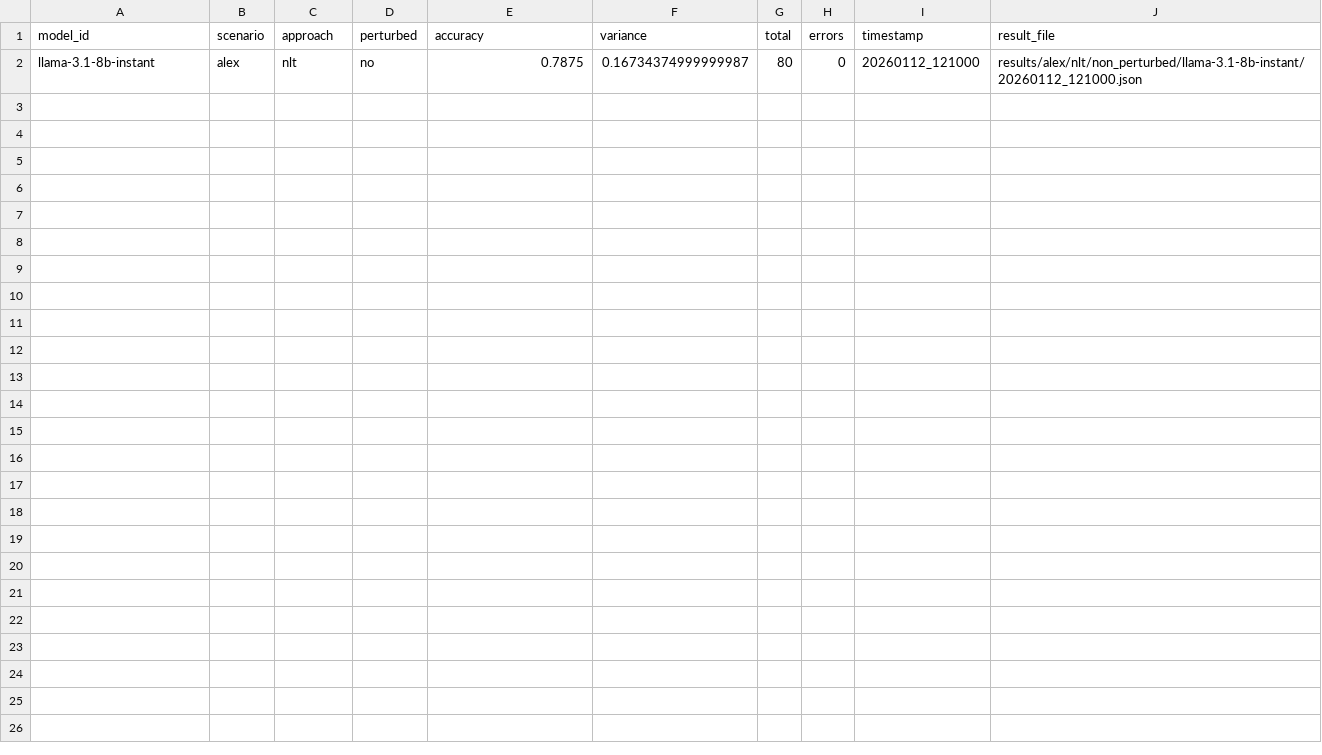
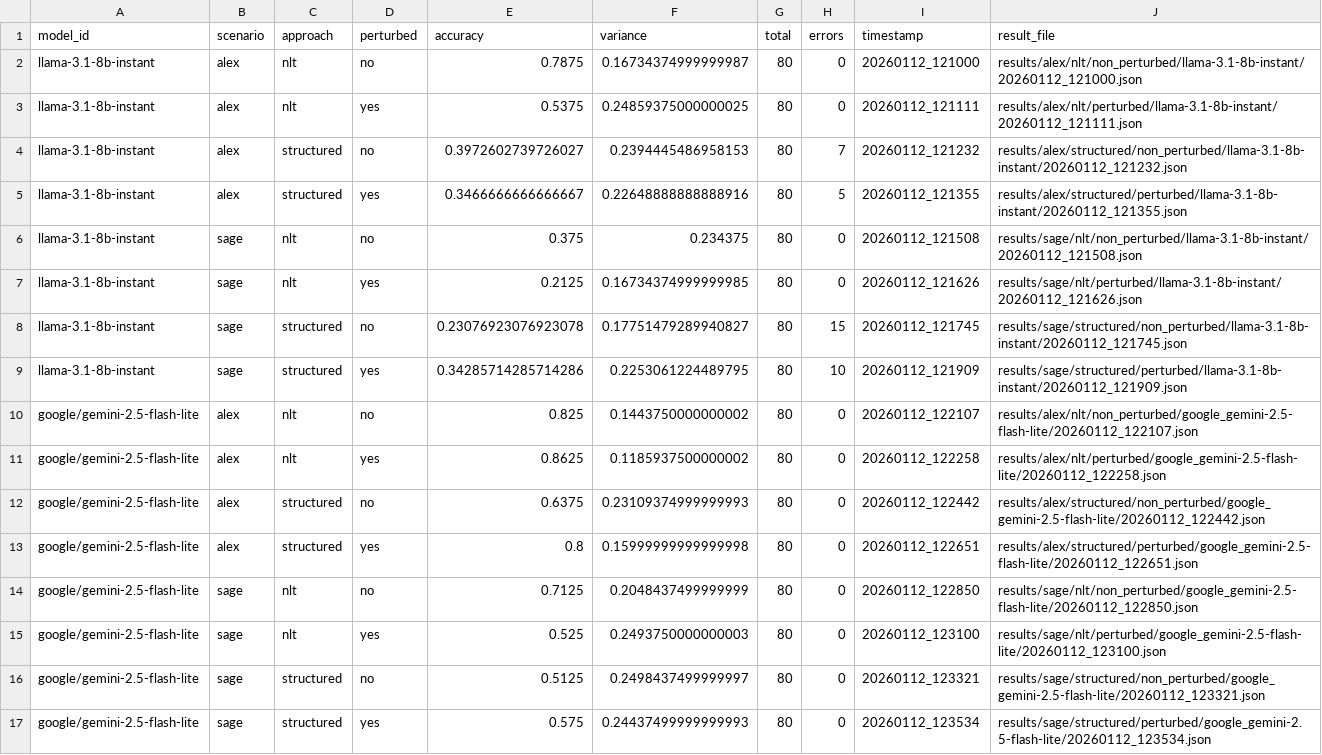
Before and after one commit to Sage-is/NLT-Replication-Study, a CSV file: aggregated_results.csv, drawn as a sheet.

Commit message:
Update aggregated_results.csv with additional model evaluation data and refine models.csv comments for clarity

```diff
--- a/aggregated_results.csv
+++ b/aggregated_results.csv
@@ -2 +2,16 @@ model_id,scenario,approach,perturbed,accuracy,variance,total,errors,timestamp,re
 llama-3.1-8b-instant,alex,nlt,no,0.7875,0.16734374999999987,80,0,20260112_121000,results/alex/nlt/non_perturbed/llama-3.1-8b-instant/20260112_121000.json
+llama-3.1-8b-instant,alex,nlt,yes,0.5375,0.24859375000000025,80,0,20260112_121111,results/alex/nlt/perturbed/llama-3.1-8b-instant/20260112_121111.json
+llama-3.1-8b-instant,alex,structured,no,0.3972602739726027,0.2394445486958153,80,7,20260112_121232,results/alex/structured/non_perturbed/llama-3.1-8b-instant/20260112_121232.json
+llama-3.1-8b-instant,alex,structured,yes,0.3466666666666667,0.22648888888888916,80,5,20260112_121355,results/alex/structured/perturbed/llama-3.1-8b-instant/20260112_121355.json
+llama-3.1-8b-instant,sage,nlt,no,0.375,0.234375,80,0,20260112_121508,results/sage/nlt/non_perturbed/llama-3.1-8b-instant/20260112_121508.json
+llama-3.1-8b-instant,sage,nlt,yes,0.2125,0.16734374999999985,80,0,20260112_121626,results/sage/nlt/perturbed/llama-3.1-8b-instant/20260112_121626.json
+llama-3.1-8b-instant,sage,structured,no,0.23076923076923078,0.17751479289940827,80,15,20260112_121745,results/sage/structured/non_perturbed/llama-3.1-8b-instant/20260112_121745.json
+llama-3.1-8b-instant,sage,structured,yes,0.34285714285714286,0.2253061224489795,80,10,20260112_121909,results/sage/structured/perturbed/llama-3.1-8b-instant/20260112_121909.json
+google/gemini-2.5-flash-lite,alex,nlt,no,0.825,0.1443750000000002,80,0,20260112_122107,results/alex/nlt/non_perturbed/google_gemini-2.5-flash-lite/20260112_122107.json
+google/gemini-2.5-flash-lite,alex,nlt,yes,0.8625,0.1185937500000002,80,0,20260112_122258,results/alex/nlt/perturbed/google_gemini-2.5-flash-lite/20260112_122258.json
+google/gemini-2.5-flash-lite,alex,structured,no,0.6375,0.23109374999999993,80,0,20260112_122442,results/alex/structured/non_perturbed/google_gemini-2.5-flash-lite/20260112_122442.json
+google/gemini-2.5-flash-lite,alex,structured,yes,0.8,0.15999999999999998,80,0,20260112_122651,results/alex/structured/perturbed/google_gemini-2.5-flash-lite/20260112_122651.json
+google/gemini-2.5-flash-lite,sage,nlt,no,0.7125,0.2048437499999999,80,0,20260112_122850,results/sage/nlt/non_perturbed/google_gemini-2.5-flash-lite/20260112_122850.json
+google/gemini-2.5-flash-lite,sage,nlt,yes,0.525,0.2493750000000003,80,0,20260112_123100,results/sage/nlt/perturbed/google_gemini-2.5-flash-lite/20260112_123100.json
+google/gemini-2.5-flash-lite,sage,structured,no,0.5125,0.2498437499999997,80,0,20260112_123321,results/sage/structured/non_perturbed/google_gemini-2.5-flash-lite/20260112_123321.json
+google/gemini-2.5-flash-lite,sage,structured,yes,0.575,0.24437499999999993,80,0,20260112_123534,results/sage/structured/perturbed/google_gemini-2.5-flash-lite/20260112_123534.json
```
Also changed, not shown: models.csv.
